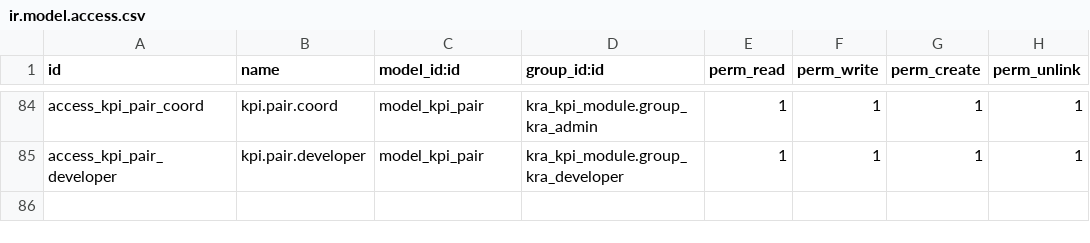
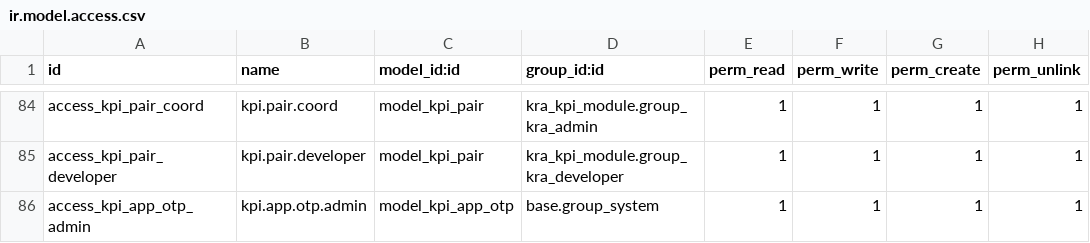
Before and after one commit to sri-balakumar-alphalize26/kra_kpi, a CSV file: odoo_modules/kra_kpi_module/security/ir.model.access.csv, drawn as a sheet; only a part is shown, gaps mark what is left out; the diff names each change by its address in the sheet, - before the commit and + after, or states it on an @@ line.

Commit message:
Login flow attached non odoo login

```diff
--- a/odoo_modules/kra_kpi_module/security/ir.model.access.csv
+++ b/odoo_modules/kra_kpi_module/security/ir.model.access.csv
+row 86: access_kpi_app_otp_admin | kpi.app.otp.admin | model_kpi_app_otp | base.group_system | 1 | 1 | 1 | 1
```
Also changed, not shown: 16 other files.
